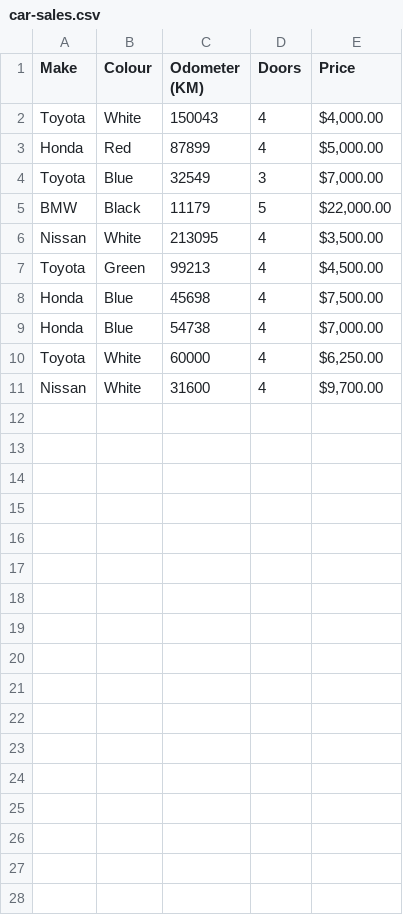
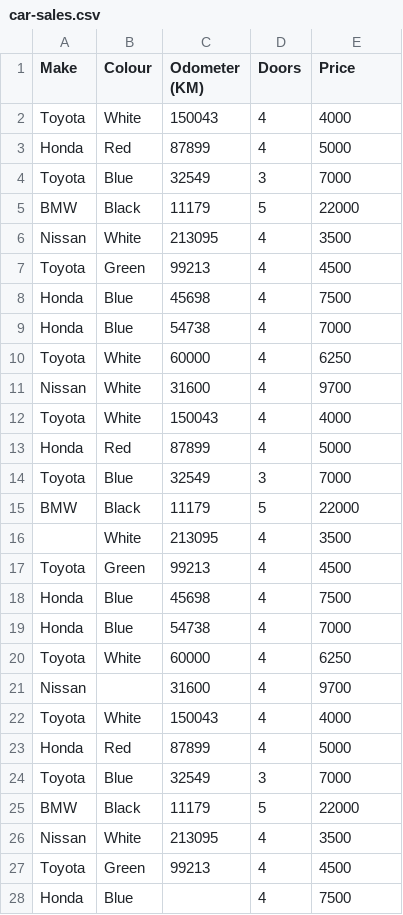
Before and after one commit to Manjeete/ML_Introduction, a CSV file: car-sales.csv, drawn as a sheet; only a part is shown; the diff covers the shown part only.

Commit message:
car sales when missing data exist

```diff
--- a/car-sales.csv
+++ b/car-sales.csv
@@ -1,11 +1,28 @@
 Make,Colour,Odometer (KM),Doors,Price
-Toyota,White,150043,4,"$4,000.00"
-Honda,Red,87899,4,"$5,000.00"
-Toyota,Blue,32549,3,"$7,000.00"
-BMW,Black,11179,5,"$22,000.00"
-Nissan,White,213095,4,"$3,500.00"
-Toyota,Green,99213,4,"$4,500.00"
-Honda,Blue,45698,4,"$7,500.00"
-Honda,Blue,54738,4,"$7,000.00"
-Toyota,White,60000,4,"$6,250.00"
-Nissan,White,31600,4,"$9,700.00"
+Toyota,White,150043,4,4000
+Honda,Red,87899,4,5000
+Toyota,Blue,32549,3,7000
+BMW,Black,11179,5,22000
+Nissan,White,213095,4,3500
+Toyota,Green,99213,4,4500
+Honda,Blue,45698,4,7500
+Honda,Blue,54738,4,7000
+Toyota,White,60000,4,6250
+Nissan,White,31600,4,9700
+Toyota,White,150043,4,4000
+Honda,Red,87899,4,5000
+Toyota,Blue,32549,3,7000
+BMW,Black,11179,5,22000
+,White,213095,4,3500
+Toyota,Green,99213,4,4500
+Honda,Blue,45698,4,7500
+Honda,Blue,54738,4,7000
+Toyota,White,60000,4,6250
+Nissan,,31600,4,9700
+Toyota,White,150043,4,4000
+Honda,Red,87899,4,5000
+Toyota,Blue,32549,3,7000
+BMW,Black,11179,5,22000
+Nissan,White,213095,4,3500
+Toyota,Green,99213,4,4500
+Honda,Blue,,4,7500
```
Also changed, not shown: 13 added rows elsewhere in this file, 1 other file.
